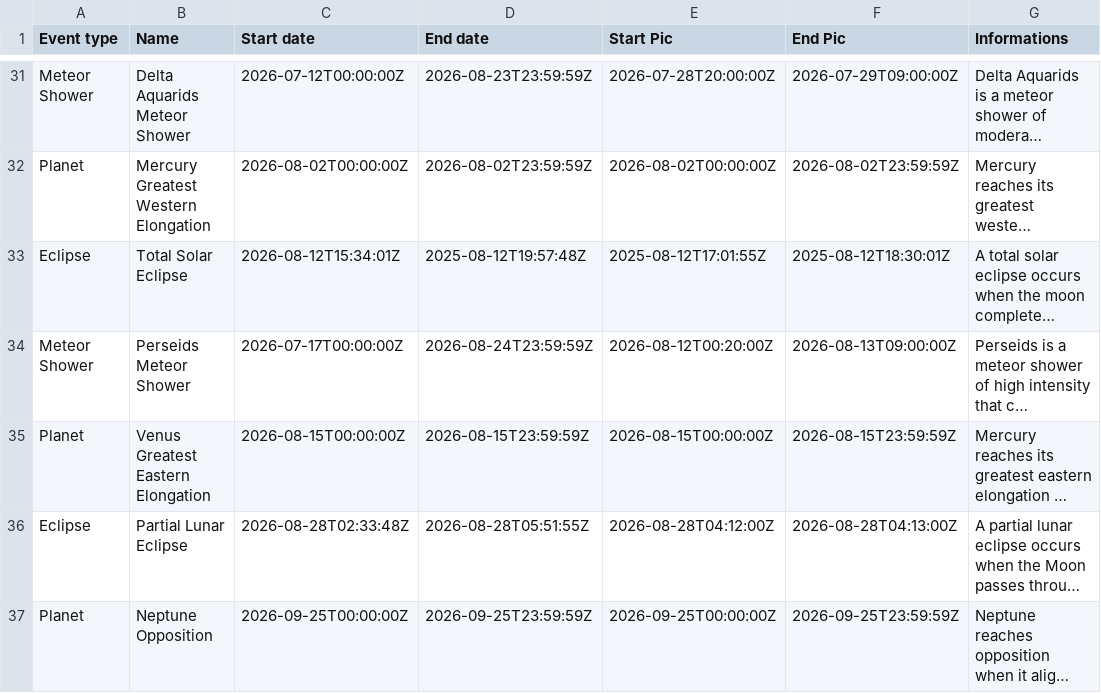
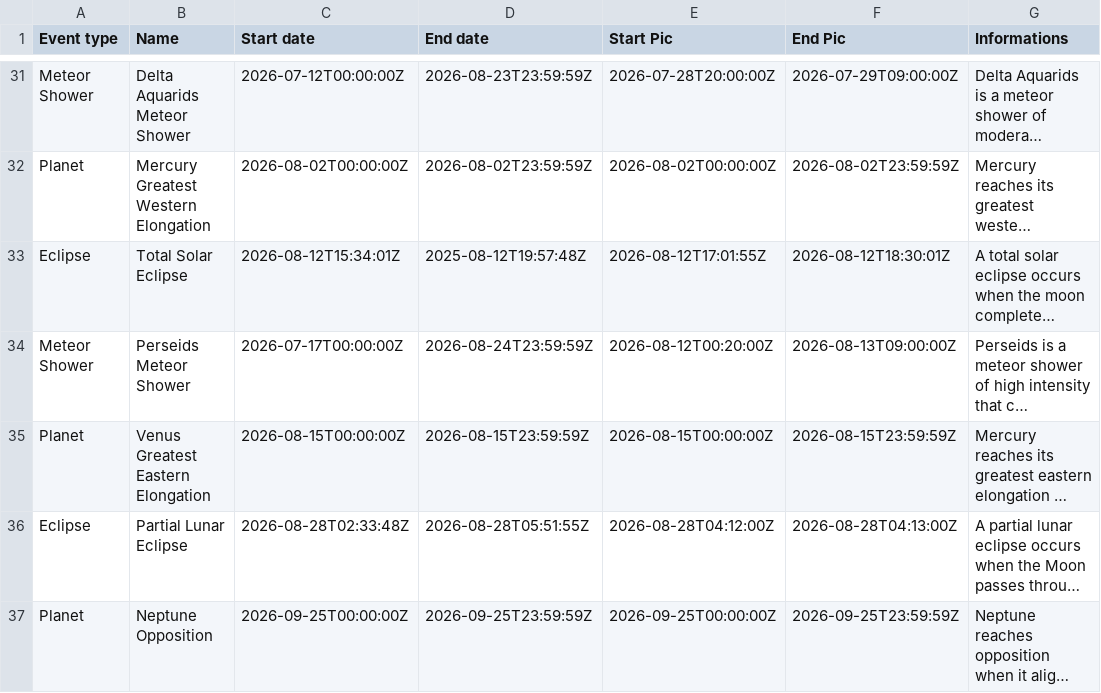
Before and after one commit to MauriceToast/Python_main, a CSV file: AstroCalendar.csv, drawn as a sheet; only a part is shown, gaps mark what is left out; long unchanged cells end in …; the diff names each change by its address in the sheet, - before the commit and + after, or states it on an @@ line.

Commit message:
Update AstroCalendar.csv

```diff
--- a/AstroCalendar.csv
+++ b/AstroCalendar.csv
-E33 (Start Pic): 2025-08-12T17:01:55Z
+E33 (Start Pic): 2026-08-12T17:01:55Z
-F33 (End Pic): 2025-08-12T18:30:01Z
+F33 (End Pic): 2026-08-12T18:30:01Z
```
